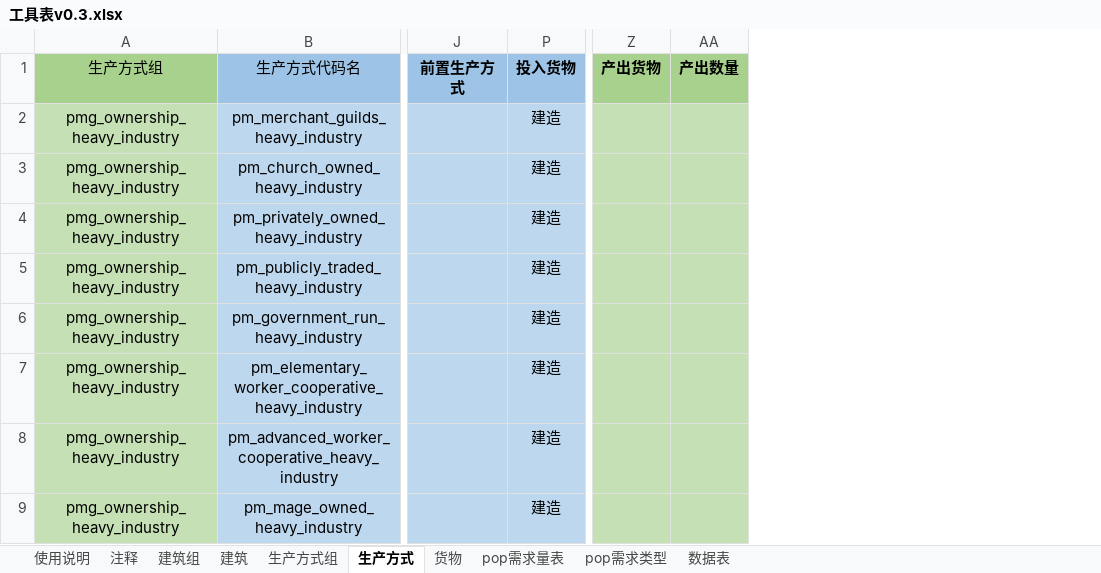
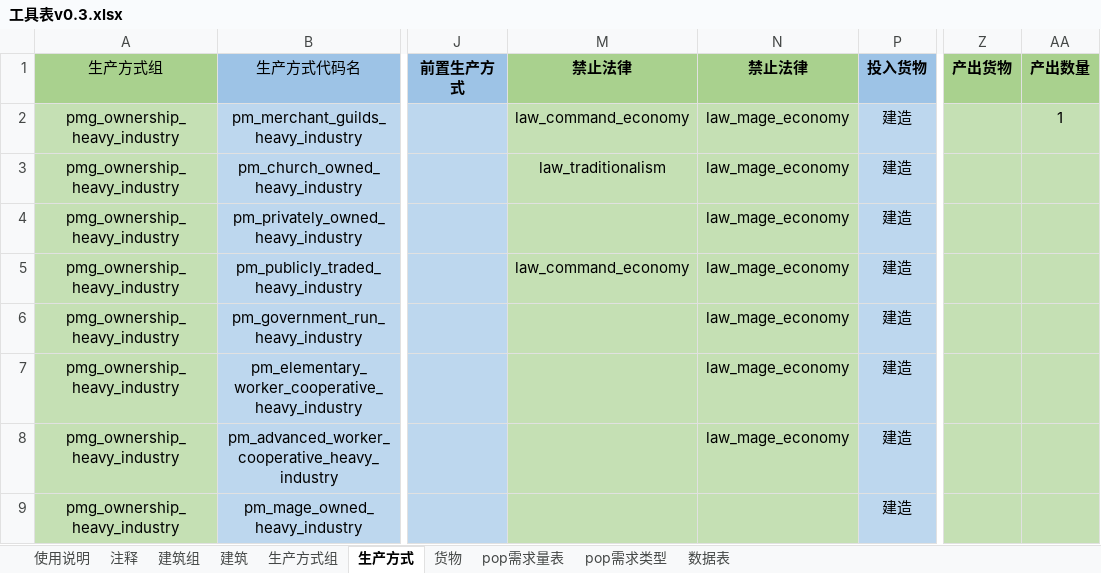
Before and after one commit to YFFtYHwsdj/Aurora-of-Magiscientia, an Excel workbook: 数值设定/工具表v0.3.xlsx, sheet 生产方式, drawn as a sheet; only a part is shown, gaps mark what is left out; values as stored, in another font and other column widths than the file's, no borders; the diff covers the shown part only; the diff names each change by its address in the sheet, - before the commit and + after, or states it on an @@ line.

Commit message:
Update 工具表v0.3.xlsx

```diff
--- a/数值设定/工具表v0.3.xlsx (sheet 生产方式)
+++ b/数值设定/工具表v0.3.xlsx (sheet 生产方式)
@@ column M unhidden, rows 1-5: 禁止法律 | law_command_economy | law_traditionalism |  | law_command_economy @@
@@ column N unhidden, rows 1-8: 禁止法律 | law_mage_economy | law_mage_economy | law_mage_economy | law_mage_economy | law_mage_economy | law_mage_economy | law_mage_economy @@
-AA2: (empty)
+AA2: 1
```
Also changed, not shown: 9 added rows and 5 edited cells elsewhere in this sheet.
